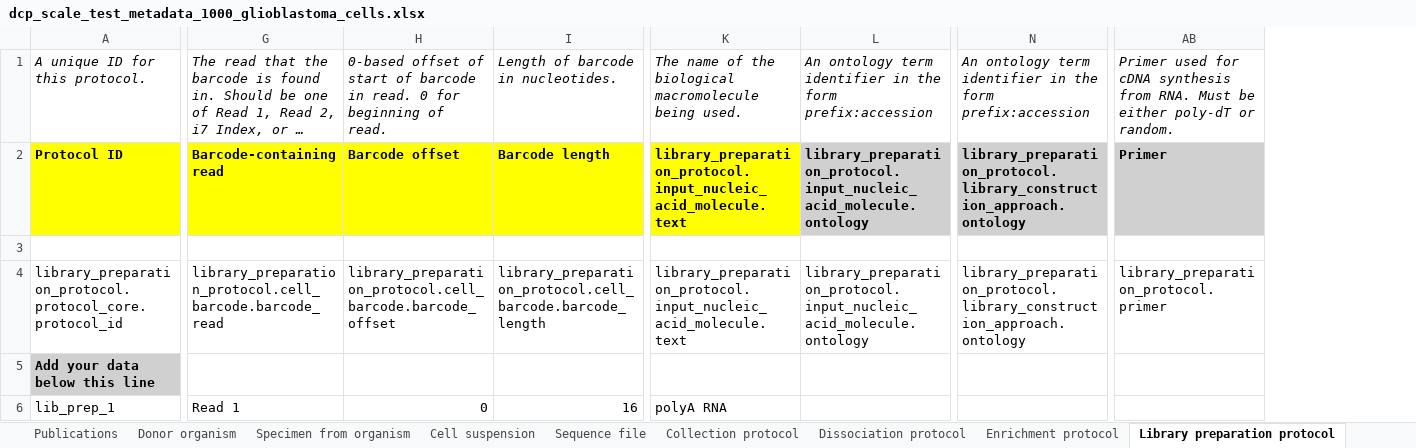
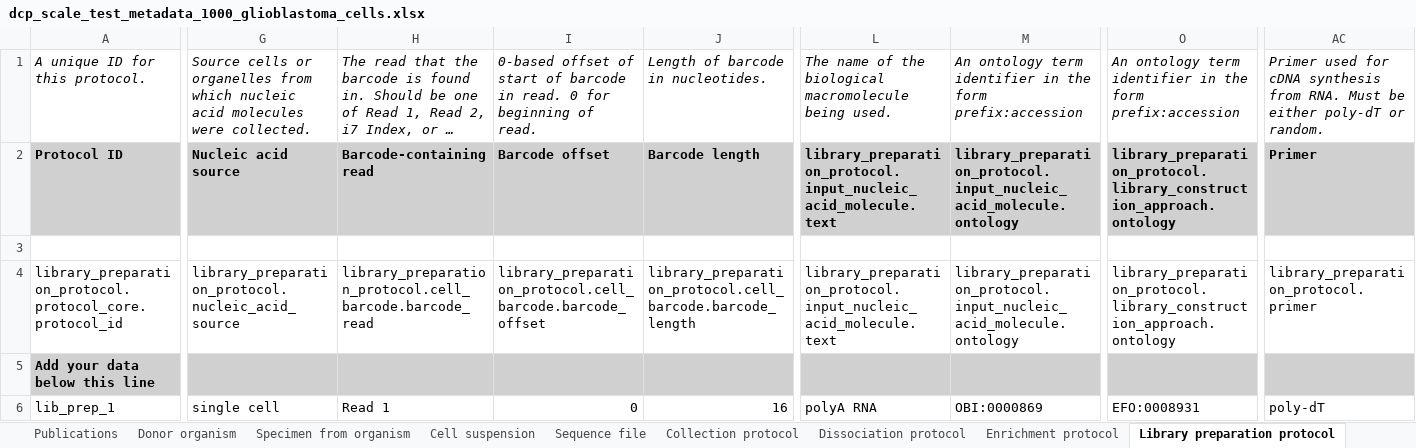
Before and after one commit to HumanCellAtlas/metadata-schema, an Excel workbook: infrastructure_testing_files/dcp_scale_test_metadata_1000_glioblastoma_cells.xlsx, sheet Library preparation protocol, drawn as a sheet; only a part is shown, gaps mark what is left out; long unchanged cells end in …; values as stored, in another font and other column widths than the file's, no borders; addresses are those after the commit; the diff covers the shown part only; the diff names each change by its address in the sheet, - before the commit and + after, or states it on an @@ line.

```diff
--- a/infrastructure_testing_files/dcp_scale_test_metadata_1000_glioblastoma_cells.xlsx (sheet Library preparation protocol)
+++ b/infrastructure_testing_files/dcp_scale_test_metadata_1000_glioblastoma_cells.xlsx (sheet Library preparation protocol)
+column G, rows 1-6: Source cells or organelles from which nucleic acid molecules were collected. | Nucleic acid source |  | library_preparation_protocol.nucleic_acid_source |  | single cell
-A2 fill: #FFFF00
+A2 fill: #D0D0D0
-H2:J2 fill: #FFFF00
+H2:J2 fill: #D0D0D0
-L2 fill: #FFFF00
+L2 fill: #D0D0D0
-H5:AC5 fill: none
+H5:AC5 fill: #D0D0D0
-M6: (empty)
+M6: OBI:0000869
-O6: (empty)
+O6: EFO:0008931
-AC6: (empty)
+AC6: poly-dT
```
Also changed, not shown: cell formats elsewhere in this sheet, sheet Cell suspension, sheet Sequence file, sheet Specimen from organism, sheet Dissociation protocol, sheet Project, sheet Sequencing protocol, 5 more sheets, other sheet tabs, infrastructure_testing_files/dcp_scale_test_metadata_100_glioblastoma_cells.xlsx, infrastructure_testing_files/dcp_scale_test_metadata_200_glioblastoma_cells.xlsx, 1 other file.
